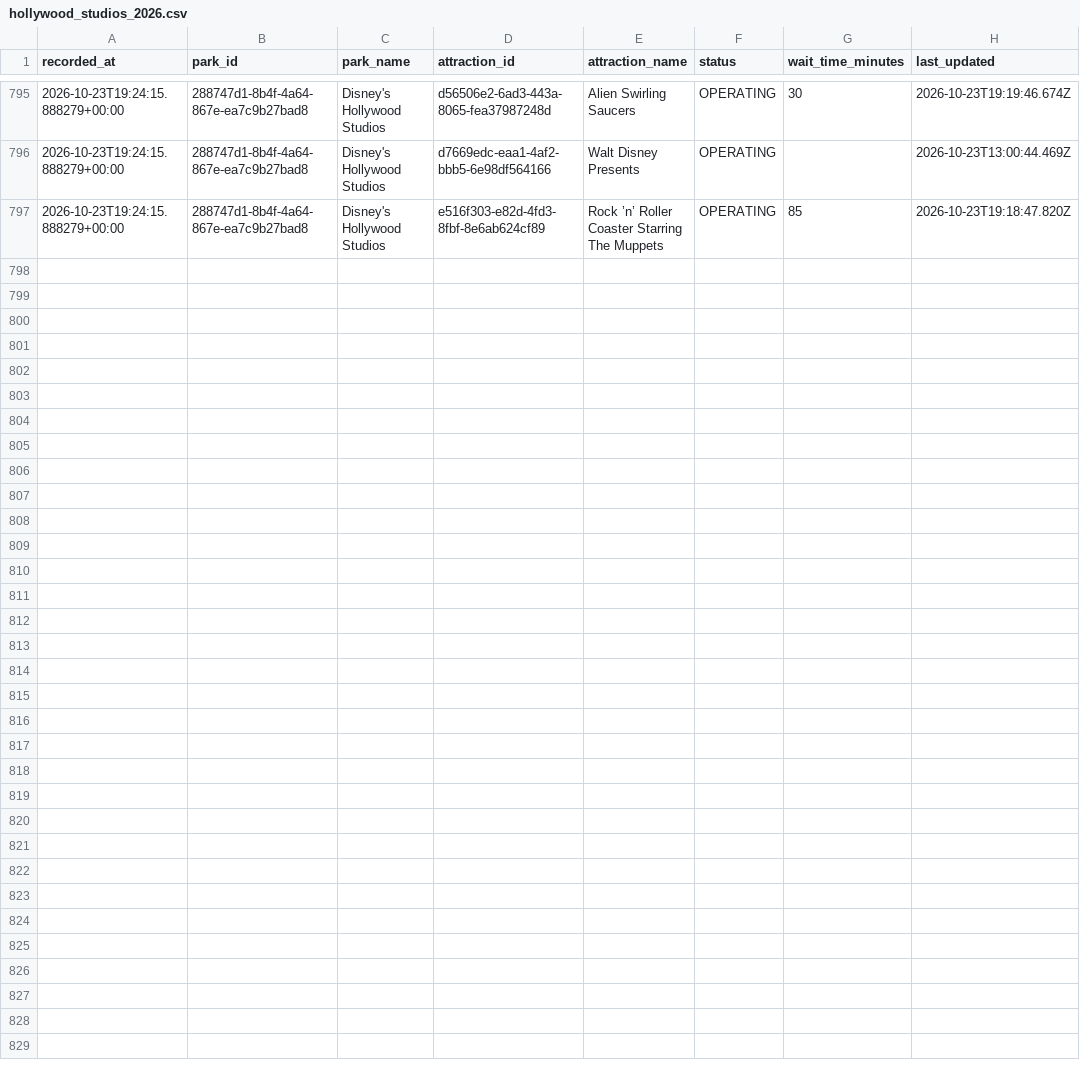
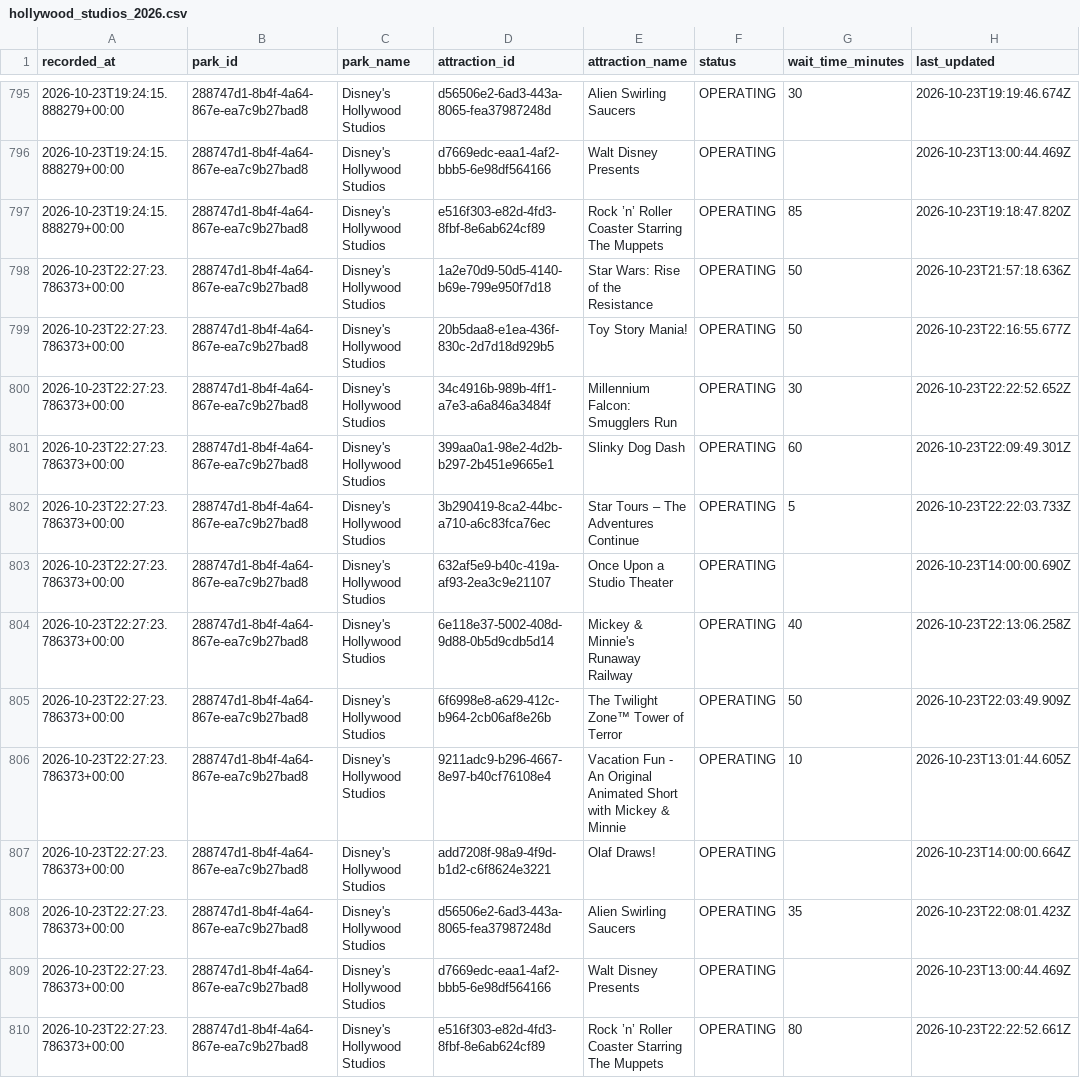
Before and after one commit to TheWaitTimes/park_data, a CSV file: data/hollywood_studios_2026.csv, drawn as a sheet; only a part is shown, gaps mark what is left out; the diff names each change by its address in the sheet, - before the commit and + after, or states it on an @@ line.

```diff
--- a/data/hollywood_studios_2026.csv
+++ b/data/hollywood_studios_2026.csv
+row 798: 2026-10-23T22:27:23.786373+00:00 | 288747d1-8b4f-4a64-867e-ea7c9b27bad8 | Disney's Hollywood Studios | 1a2e70d9-50d5-4140-b69e-799e950f7d18 | Star Wars: Rise of the Resistance | OPERATING | 50 | 2026-10-23T21:57:18.636Z
+row 799: 2026-10-23T22:27:23.786373+00:00 | 288747d1-8b4f-4a64-867e-ea7c9b27bad8 | Disney's Hollywood Studios | 20b5daa8-e1ea-436f-830c-2d7d18d929b5 | Toy Story Mania! | OPERATING | 50 | 2026-10-23T22:16:55.677Z
+row 800: 2026-10-23T22:27:23.786373+00:00 | 288747d1-8b4f-4a64-867e-ea7c9b27bad8 | Disney's Hollywood Studios | 34c4916b-989b-4ff1-a7e3-a6a846a3484f | Millennium Falcon: Smugglers Run | OPERATING | 30 | 2026-10-23T22:22:52.652Z
+row 801: 2026-10-23T22:27:23.786373+00:00 | 288747d1-8b4f-4a64-867e-ea7c9b27bad8 | Disney's Hollywood Studios | 399aa0a1-98e2-4d2b-b297-2b451e9665e1 | Slinky Dog Dash | OPERATING | 60 | 2026-10-23T22:09:49.301Z
+row 802: 2026-10-23T22:27:23.786373+00:00 | 288747d1-8b4f-4a64-867e-ea7c9b27bad8 | Disney's Hollywood Studios | 3b290419-8ca2-44bc-a710-a6c83fca76ec | Star Tours – The Adventures Continue | OPERATING | 5 | 2026-10-23T22:22:03.733Z
+row 803: 2026-10-23T22:27:23.786373+00:00 | 288747d1-8b4f-4a64-867e-ea7c9b27bad8 | Disney's Hollywood Studios | 632af5e9-b40c-419a-af93-2ea3c9e21107 | Once Upon a Studio Theater | OPERATING |  | 2026-10-23T14:00:00.690Z
+row 804: 2026-10-23T22:27:23.786373+00:00 | 288747d1-8b4f-4a64-867e-ea7c9b27bad8 | Disney's Hollywood Studios | 6e118e37-5002-408d-9d88-0b5d9cdb5d14 | Mickey & Minnie's Runaway Railway | OPERATING | 40 | 2026-10-23T22:13:06.258Z
+row 805: 2026-10-23T22:27:23.786373+00:00 | 288747d1-8b4f-4a64-867e-ea7c9b27bad8 | Disney's Hollywood Studios | 6f6998e8-a629-412c-b964-2cb06af8e26b | The Twilight Zone™ Tower of Terror | OPERATING | 50 | 2026-10-23T22:03:49.909Z
+row 806: 2026-10-23T22:27:23.786373+00:00 | 288747d1-8b4f-4a64-867e-ea7c9b27bad8 | Disney's Hollywood Studios | 9211adc9-b296-4667-8e97-b40cf76108e4 | Vacation Fun - An Original Animated Short with Mickey & Minnie | OPERATING | 10 | 2026-10-23T13:01:44.605Z
+row 807: 2026-10-23T22:27:23.786373+00:00 | 288747d1-8b4f-4a64-867e-ea7c9b27bad8 | Disney's Hollywood Studios | add7208f-98a9-4f9d-b1d2-c6f8624e3221 | Olaf Draws! | OPERATING |  | 2026-10-23T14:00:00.664Z
+row 808: 2026-10-23T22:27:23.786373+00:00 | 288747d1-8b4f-4a64-867e-ea7c9b27bad8 | Disney's Hollywood Studios | d56506e2-6ad3-443a-8065-fea37987248d | Alien Swirling Saucers | OPERATING | 35 | 2026-10-23T22:08:01.423Z
+row 809: 2026-10-23T22:27:23.786373+00:00 | 288747d1-8b4f-4a64-867e-ea7c9b27bad8 | Disney's Hollywood Studios | d7669edc-eaa1-4af2-bbb5-6e98df564166 | Walt Disney Presents | OPERATING |  | 2026-10-23T13:00:44.469Z
+row 810: 2026-10-23T22:27:23.786373+00:00 | 288747d1-8b4f-4a64-867e-ea7c9b27bad8 | Disney's Hollywood Studios | e516f303-e82d-4fd3-8fbf-8e6ab624cf89 | Rock ’n’ Roller Coaster Starring The Muppets | OPERATING | 80 | 2026-10-23T22:22:52.661Z
```
Also changed, not shown: 1 other file.
